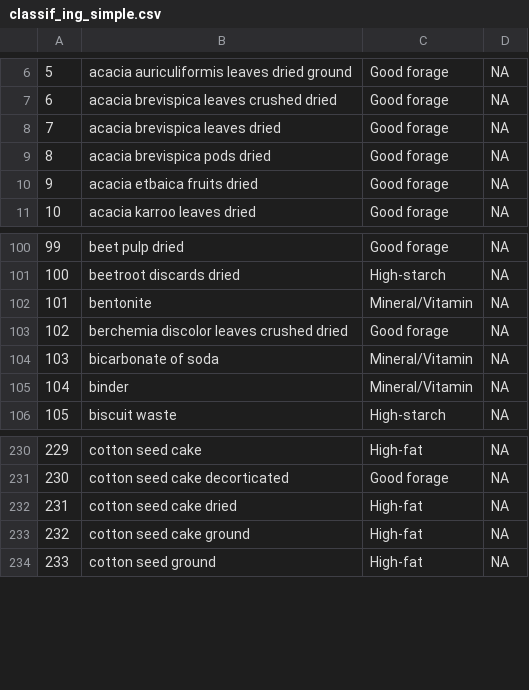
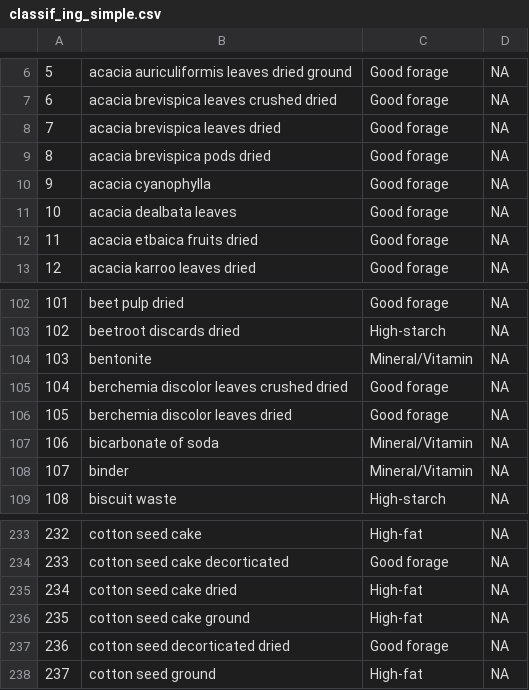
Before and after one commit to ERAgriculture/Emission_Analysis, a CSV file: data/classif_ing_simple.csv, drawn as a sheet; only a part is shown, gaps mark what is left out; addresses are those after the commit; the diff names each change by its address in the sheet, - before the commit and + after, or states it on an @@ line.

```diff
--- a/data/classif_ing_simple.csv
+++ b/data/classif_ing_simple.csv
+row 10: 9 | acacia cyanophylla | Good forage | NA
+row 11: 10 | acacia dealbata leaves | Good forage | NA
@@ column A renumbered from row 12 down @@
+row 106: 105 | berchemia discolor leaves dried | Good forage | NA
+row 237: 236 | cotton seed decorticated dried | Good forage | NA
```
Also changed, not shown: data/GE_Combined.csv, data/diet_intake_final.csv, 31 other files.
